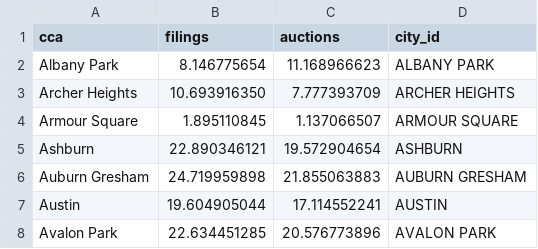
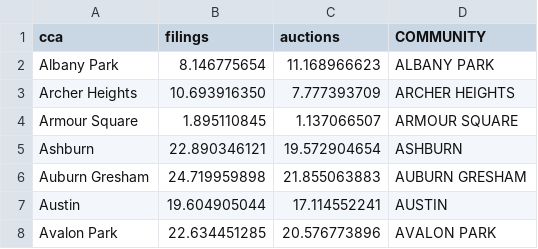
Before and after one commit to duner/chicago-forclosures, a CSV file: app/data/woodstock_cleaned.csv, drawn as a sheet; only a part is shown.

```diff
--- a/app/data/woodstock_cleaned.csv
+++ b/app/data/woodstock_cleaned.csv
@@ -1,2 +1,2 @@
-cca,filings,auctions,city_id
+cca,filings,auctions,COMMUNITY
 Albany Park,8.146775654,11.168966623,ALBANY PARK
```
Also changed, not shown: 15 other files.
